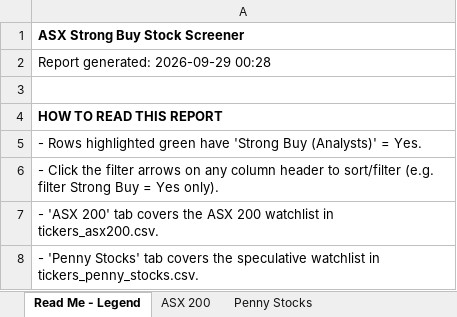
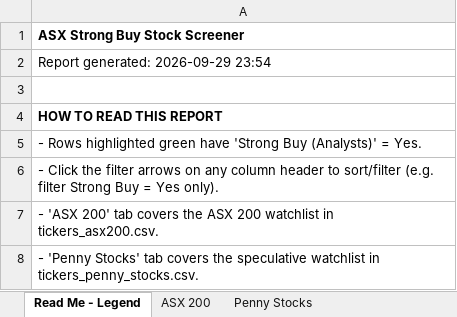
Before and after one commit to Emutrader/ASX-Screener-Strong-Buy, an Excel workbook: reports/ASX_Strong_Buy_Screener_2026-09-29.xlsx, sheet Read Me - Legend, drawn as a sheet; only a part is shown; values as stored, in another font and other column widths than the file's, no borders; the diff names each change by its address in the sheet, - before the commit and + after, or states it on an @@ line.

```diff
--- a/reports/ASX_Strong_Buy_Screener_2026-09-29.xlsx (sheet Read Me - Legend)
+++ b/reports/ASX_Strong_Buy_Screener_2026-09-29.xlsx (sheet Read Me - Legend)
-A2: Report generated: 2026-09-29 00:28
+A2: Report generated: 2026-09-29 23:54
```
Also changed, not shown: sheet ASX 200, sheet Penny Stocks.
